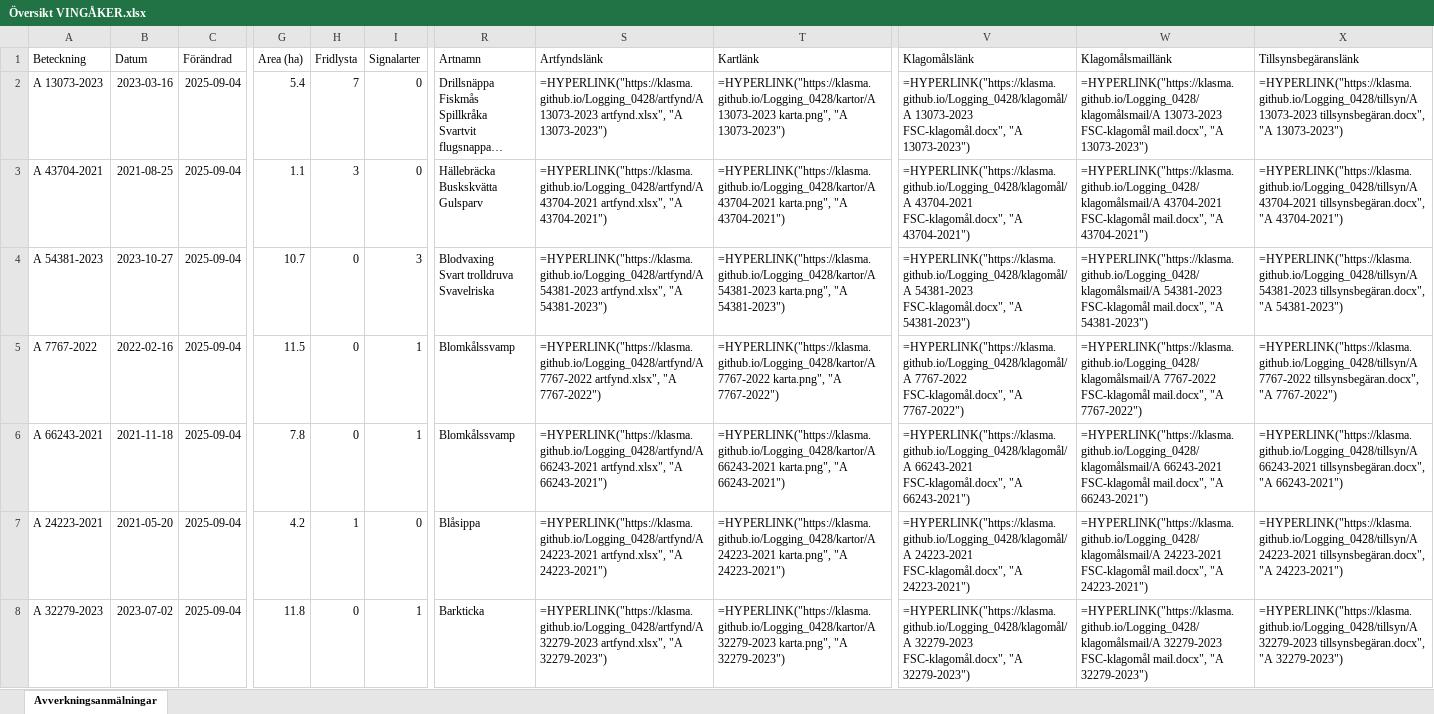
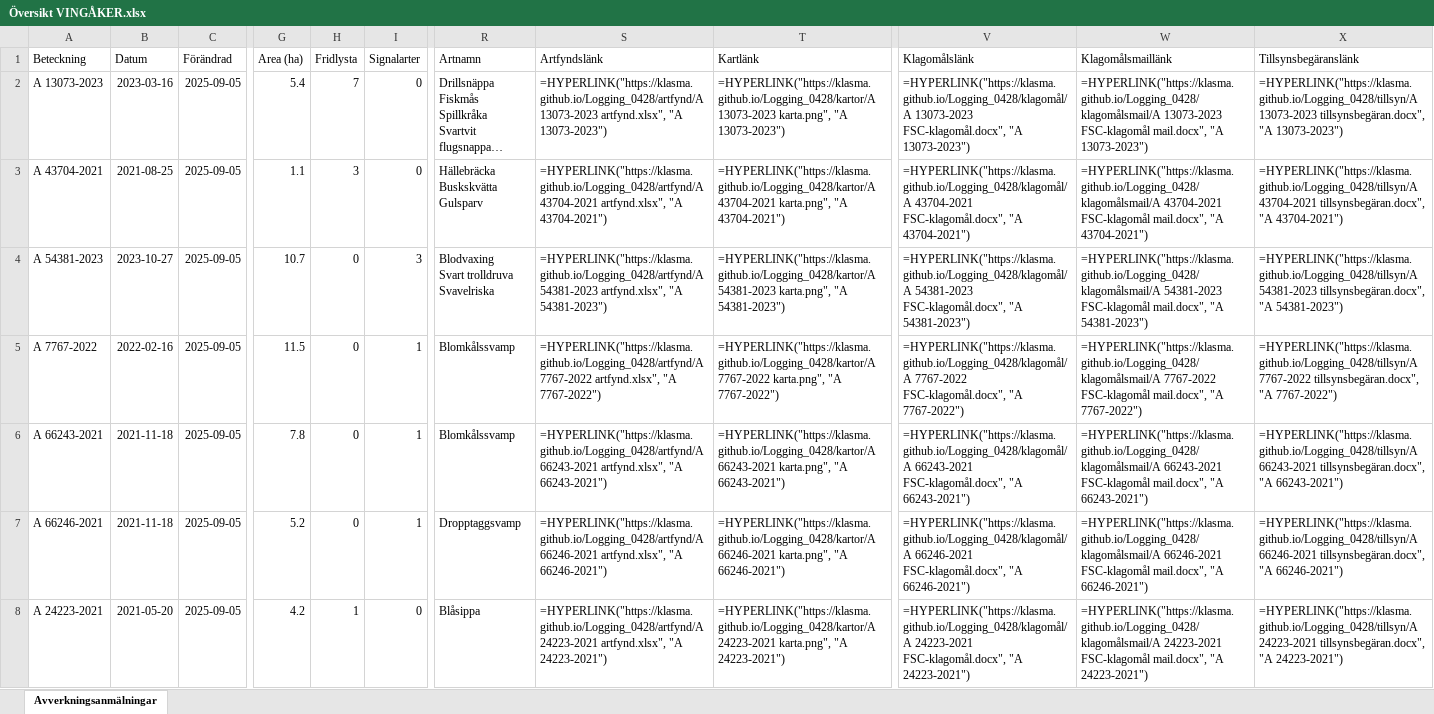
Before and after one commit to klasma/Logging_0428, an Excel workbook: Översikt VINGÅKER.xlsx, sheet Avverkningsanmälningar, drawn as a sheet; only a part is shown, gaps mark what is left out; long unchanged cells end in …; values as stored, in another font and other column widths than the file's, no borders; formulas without a stored value are shown as written; the diff covers the shown part only; the diff names each change by its address in the sheet, - before the commit and + after, or states it on an @@ line.

```diff
--- a/Översikt VINGÅKER.xlsx (sheet Avverkningsanmälningar)
+++ b/Översikt VINGÅKER.xlsx (sheet Avverkningsanmälningar)
-C2:C8 (Förändrad): 2025-09-04
+C2:C8 (Förändrad): 2025-09-05
-A7 (Beteckning): A 24223-2021
+A7 (Beteckning): A 66246-2021
-B7 (Datum): 2021-05-20
+B7 (Datum): 2021-11-18
-G7 (Area (ha)): 4.2
+G7 (Area (ha)): 5.2
-H7 (Fridlysta): 1
+H7 (Fridlysta): 0
-I7 (Signalarter): 0
+I7 (Signalarter): 1
-R7 (Artnamn): Blåsippa
+R7 (Artnamn): Dropptaggsvamp
-S7 (Artfyndslänk): =HYPERLINK("https://klasma.github.io/Logging_0428/artfynd/A 24223-2021 artfynd.xlsx", "A 24223-2021")
+S7 (Artfyndslänk): =HYPERLINK("https://klasma.github.io/Logging_0428/artfynd/A 66246-2021 artfynd.xlsx", "A 66246-2021")
-T7 (Kartlänk): =HYPERLINK("https://klasma.github.io/Logging_0428/kartor/A 24223-2021 karta.png", "A 24223-2021")
+T7 (Kartlänk): =HYPERLINK("https://klasma.github.io/Logging_0428/kartor/A 66246-2021 karta.png", "A 66246-2021")
-V7 (Klagomålslänk): =HYPERLINK("https://klasma.github.io/Logging_0428/klagomål/A 24223-2021 FSC-klagomål.docx", "A 24223-2021")
+V7 (Klagomålslänk): =HYPERLINK("https://klasma.github.io/Logging_0428/klagomål/A 66246-2021 FSC-klagomål.docx", "A 66246-2021")
-W7 (Klagomålsmaillänk): =HYPERLINK("https://klasma.github.io/Logging_0428/klagomålsmail/A 24223-2021 FSC-klagomål mail.docx", "A 24223-2021")
+W7 (Klagomålsmaillänk): =HYPERLINK("https://klasma.github.io/Logging_0428/klagomålsmail/A 66246-2021 FSC-klagomål mail.docx", "A 66246-2021")
-X7 (Tillsynsbegäranslänk): =HYPERLINK("https://klasma.github.io/Logging_0428/tillsyn/A 24223-2021 tillsynsbegäran.docx", "A 24223-2021")
+X7 (Tillsynsbegäranslänk): =HYPERLINK("https://klasma.github.io/Logging_0428/tillsyn/A 66246-2021 tillsynsbegäran.docx", "A 66246-2021")
-A8 (Beteckning): A 32279-2023
+A8 (Beteckning): A 24223-2021
-B8 (Datum): 2023-07-02
+B8 (Datum): 2021-05-20
-G8 (Area (ha)): 11.8
+G8 (Area (ha)): 4.2
-H8 (Fridlysta): 0
+H8 (Fridlysta): 1
-I8 (Signalarter): 1
+I8 (Signalarter): 0
-R8 (Artnamn): Barkticka
+R8 (Artnamn): Blåsippa
-S8 (Artfyndslänk): =HYPERLINK("https://klasma.github.io/Logging_0428/artfynd/A 32279-2023 artfynd.xlsx", "A 32279-2023")
+S8 (Artfyndslänk): =HYPERLINK("https://klasma.github.io/Logging_0428/artfynd/A 24223-2021 artfynd.xlsx", "A 24223-2021")
-T8 (Kartlänk): =HYPERLINK("https://klasma.github.io/Logging_0428/kartor/A 32279-2023 karta.png", "A 32279-2023")
+T8 (Kartlänk): =HYPERLINK("https://klasma.github.io/Logging_0428/kartor/A 24223-2021 karta.png", "A 24223-2021")
-V8 (Klagomålslänk): =HYPERLINK("https://klasma.github.io/Logging_0428/klagomål/A 32279-2023 FSC-klagomål.docx", "A 32279-2023")
+V8 (Klagomålslänk): =HYPERLINK("https://klasma.github.io/Logging_0428/klagomål/A 24223-2021 FSC-klagomål.docx", "A 24223-2021")
-W8 (Klagomålsmaillänk): =HYPERLINK("https://klasma.github.io/Logging_0428/klagomålsmail/A 32279-2023 FSC-klagomål mail.docx", "A 32279-2023")
+W8 (Klagomålsmaillänk): =HYPERLINK("https://klasma.github.io/Logging_0428/klagomålsmail/A 24223-2021 FSC-klagomål mail.docx", "A 24223-2021")
-X8 (Tillsynsbegäranslänk): =HYPERLINK("https://klasma.github.io/Logging_0428/tillsyn/A 32279-2023 tillsynsbegäran.docx", "A 32279-2023")
+X8 (Tillsynsbegäranslänk): =HYPERLINK("https://klasma.github.io/Logging_0428/tillsyn/A 24223-2021 tillsynsbegäran.docx", "A 24223-2021")
```
Also changed, not shown: 999 edited cells elsewhere in this sheet, artfynd/A 24223-2021 artfynd.xlsx, artfynd/A 24301-2021 artfynd.xlsx, 47 other files.
